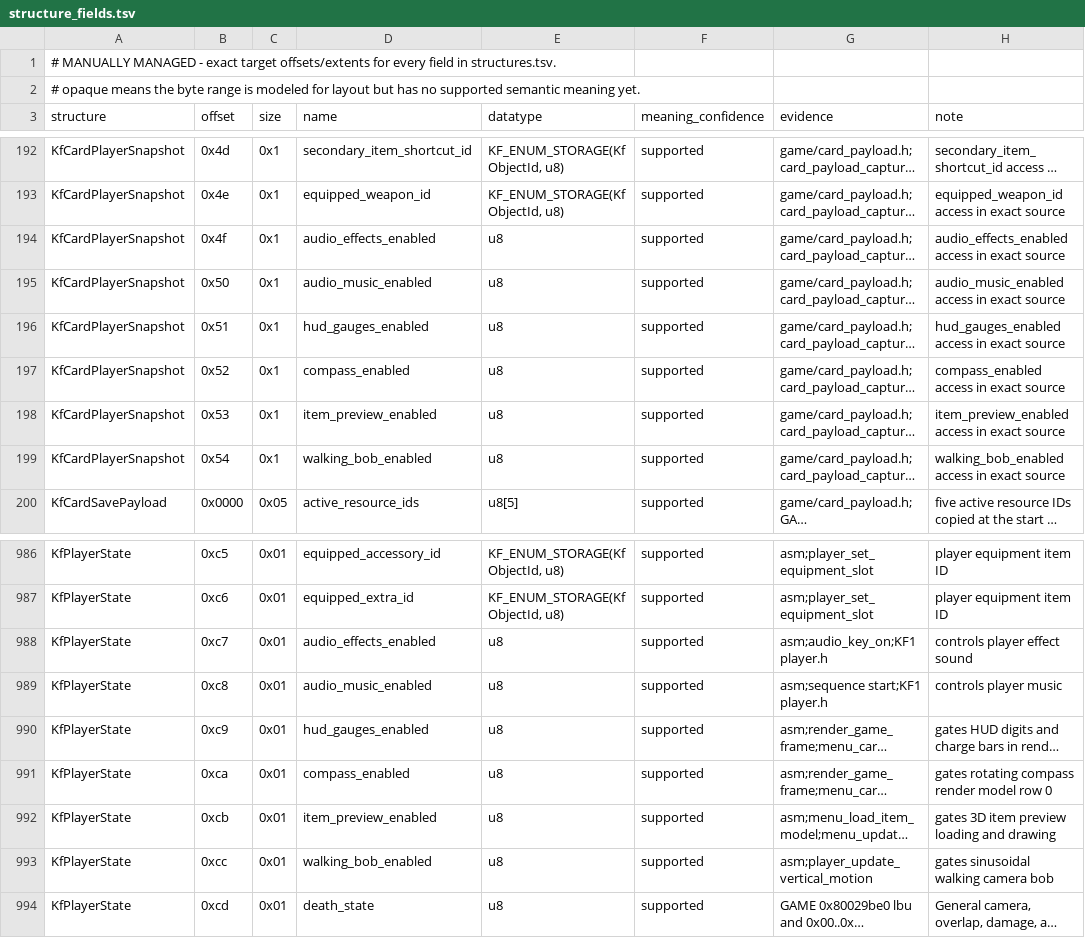
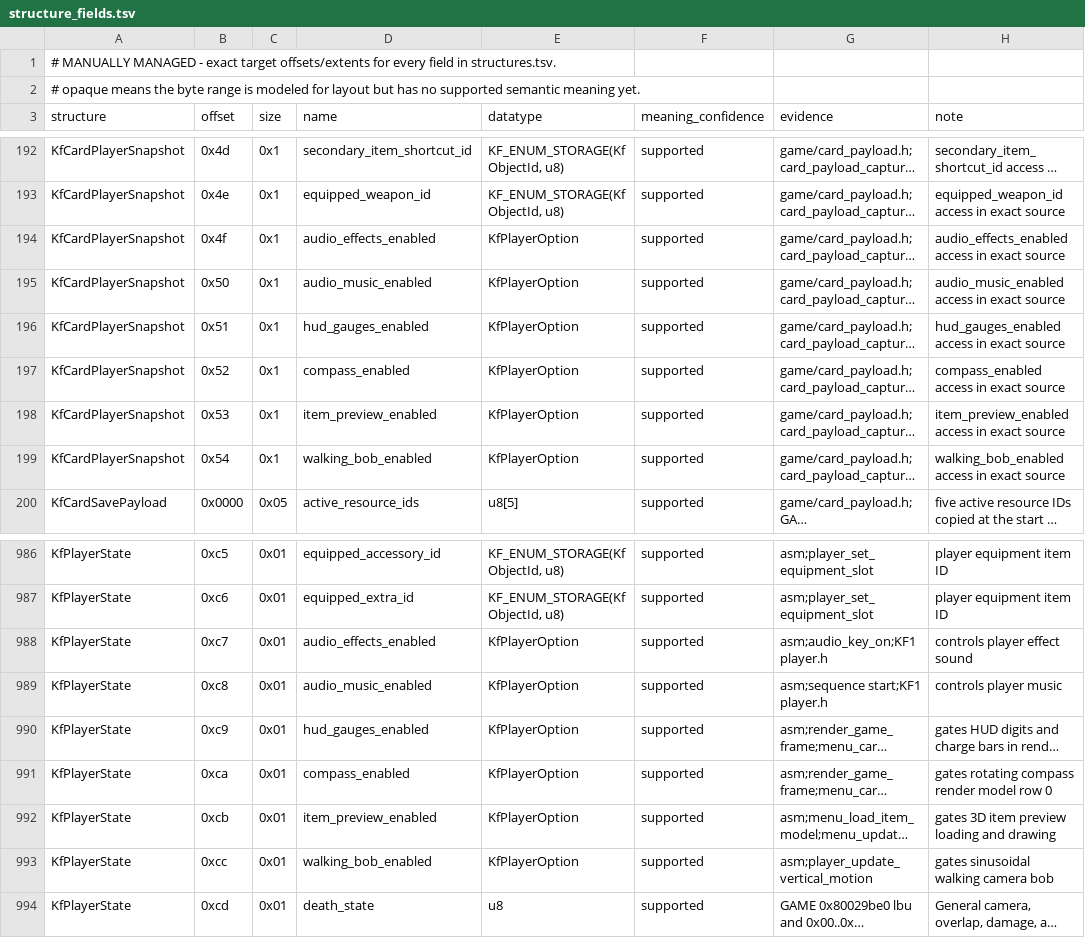
Before and after one commit to sushi-shi/kings-field-2-decomp, a TSV file: config/retail/structure_fields.tsv, drawn as a sheet; only a part is shown, gaps mark what is left out; long unchanged cells end in …; the diff names each change by its address in the sheet, - before the commit and + after, or states it on an @@ line.

```diff
--- a/config/retail/structure_fields.tsv
+++ b/config/retail/structure_fields.tsv
-E194:E199 (datatype): u8
+E194:E199 (datatype): KfPlayerOption
-E988:E993 (datatype): u8
+E988:E993 (datatype): KfPlayerOption
```
Also changed, not shown: docs/enum-domain-plan.tsv, 6 other files.
